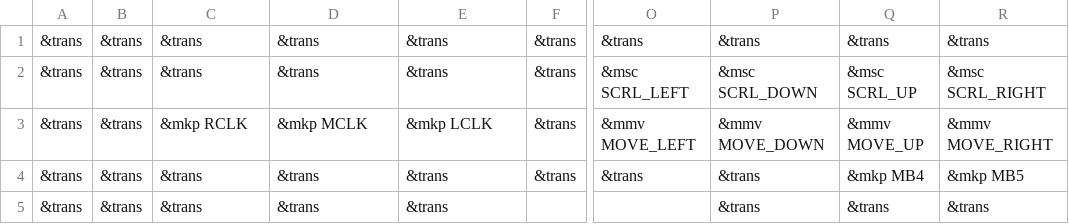
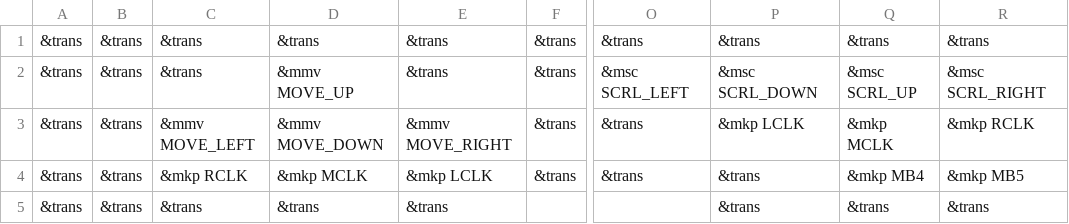
Before and after one commit to xuhdev/Adv360-Pro-ZMK, a CSV file: config/mouse.csv, drawn as a sheet; only a part is shown, gaps mark what is left out; the diff names each change by its address in the sheet, - before the commit and + after, or states it on an @@ line.

Commit message:
Make mouse move faster and use wasd for moving
Not using Vim-style hjkl because it's impossible to move left-down

```diff
--- a/config/mouse.csv
+++ b/config/mouse.csv
-D2: &trans
+D2: &mmv MOVE_UP
-C3: &mkp RCLK
+C3: &mmv MOVE_LEFT
-D3: &mkp MCLK
+D3: &mmv MOVE_DOWN
-E3: &mkp LCLK
+E3: &mmv MOVE_RIGHT
-O3: &mmv MOVE_LEFT
+O3: &trans
-P3: &mmv MOVE_DOWN
+P3: &mkp LCLK
-Q3: &mmv MOVE_UP
+Q3: &mkp MCLK
-R3: &mmv MOVE_RIGHT
+R3: &mkp RCLK
-C4: &trans
+C4: &mkp RCLK
-D4: &trans
+D4: &mkp MCLK
-E4: &trans
+E4: &mkp LCLK
```
Also changed, not shown: 1 other file.
